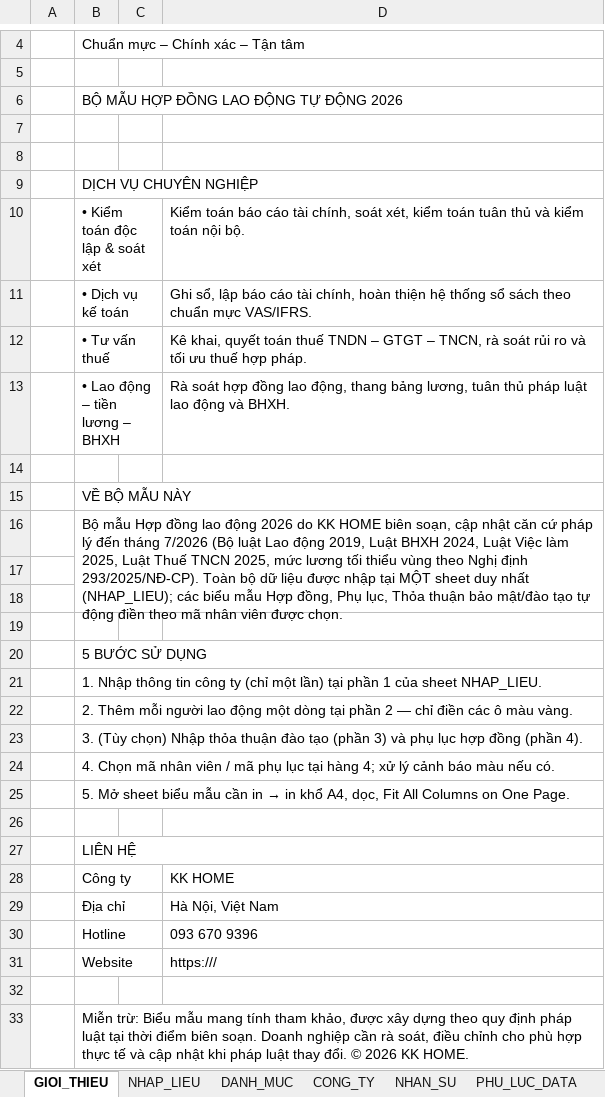
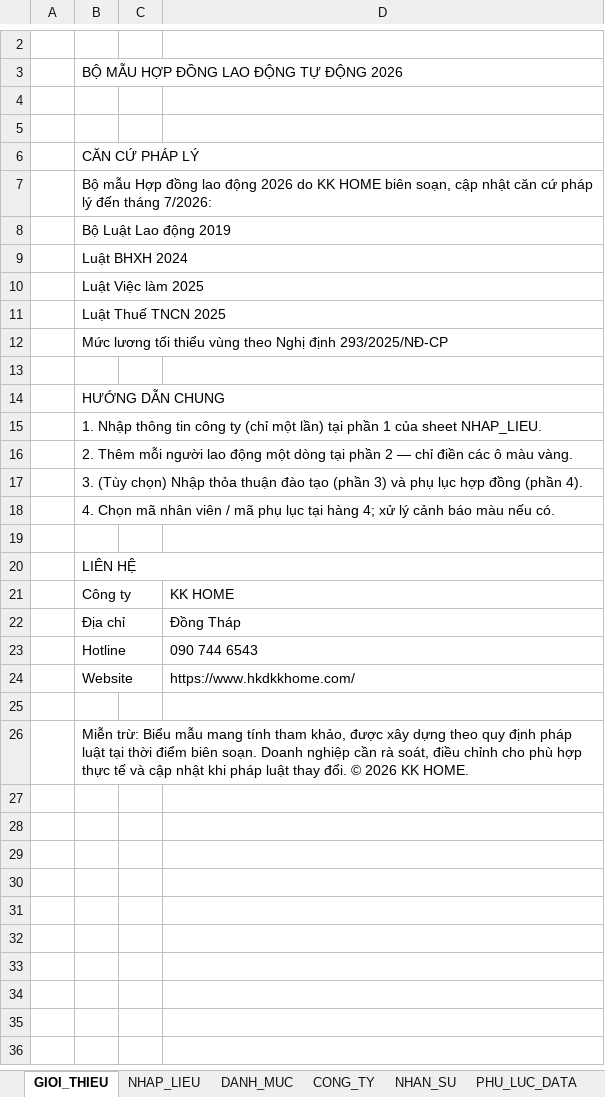
Before and after one commit to th982982982-crypto/KKhome, an Excel workbook: public/tai-lieu/01_NHAN_SU_VA_TIEN_LUONG/01_Ho_So_Lao_Dong_Va_Hop_Dong/NS02_He_Thong_Tao_Hop_Dong_Lao_Dong_Tu_Dong.xlsx, sheet GIOI_THIEU, drawn as a sheet; only a part is shown, gaps mark what is left out; values as stored, in another font and other column widths than the file's, no cell formats; removed rows and columns are numbered as before the commit, all else as after; the diff covers the shown part only; the diff names each change by its address in the sheet, - before the commit and + after, or states it on an @@ line.

```diff
--- a/public/tai-lieu/01_NHAN_SU_VA_TIEN_LUONG/01_Ho_So_Lao_Dong_Va_Hop_Dong/NS02_He_Thong_Tao_Hop_Dong_Lao_Dong_Tu_Dong.xlsx (sheet GIOI_THIEU)
+++ b/public/tai-lieu/01_NHAN_SU_VA_TIEN_LUONG/01_Ho_So_Lao_Dong_Va_Hop_Dong/NS02_He_Thong_Tao_Hop_Dong_Lao_Dong_Tu_Dong.xlsx (sheet GIOI_THIEU)
-row 4:  | Chuẩn mực – Chính xác – Tận tâm
-B6: DỊCH VỤ CHUYÊN NGHIỆP
+B6: CĂN CỨ PHÁP LÝ
-row 10:  | • Kiểm toán độc lập & soát xét |  | Kiểm toán báo cáo tài chính, soát xét, kiểm toán tuân thủ và kiểm toán nội bộ.
-row 11:  | • Dịch vụ kế toán |  | Ghi sổ, lập báo cáo tài chính, hoàn thiện hệ thống sổ sách theo chuẩn mực VAS/IFRS.
-row 12:  | • Tư vấn thuế |  | Kê khai, quyết toán thuế TNDN – GTGT – TNCN, rà soát rủi ro và tối ưu thuế hợp pháp.
-row 13:  | • Lao động – tiền lương – BHXH |  | Rà soát hợp đồng lao động, thang bảng lương, tuân thủ pháp luật lao động và BHXH.
+row 7:  | Bộ mẫu Hợp đồng lao động 2026 do KK HOME biên soạn, cập nhật căn cứ pháp lý đến tháng 7/2026:
+row 8:  | Bộ Luật Lao động 2019
+row 9:  | Luật BHXH 2024
+row 10:  | Luật Việc làm 2025
+row 11:  | Luật Thuế TNCN 2025
+row 12:  | Mức lương tối thiểu vùng theo Nghị định 293/2025/NĐ-CP
-B14: VỀ BỘ MẪU NÀY
+B14: HƯỚNG DẪN CHUNG
-row 16:  | Bộ mẫu Hợp đồng lao động 2026 do KK HOME biên soạn, cập nhật căn cứ pháp lý đến tháng 7/2026 (Bộ luật Lao động 2019, Luật BHXH 2024, Luật Việc làm 2025, Luật Thuế TNCN 2025, mức lương tối thiểu vùng theo Nghị định 293/2025/NĐ-CP). Toàn bộ dữ liệu được nhập tại MỘT sheet duy nhất (NHAP_LIEU); các biểu mẫu Hợp đồng, Phụ lục, Thỏa thuận bảo mật/đào tạo tự động điền theo mã nhân viên được chọn.
-row 17: (empty)
-row 18: (empty)
-row 19: (empty)
-row 20:  | 5 BƯỚC SỬ DỤNG
-row 25:  | 5. Mở sheet biểu mẫu cần in → in khổ A4, dọc, Fit All Columns on One Page.
-D22: Hà Nội, Việt Nam
+D22: Đồng Tháp
-D23: 093 670 9396
+D23: 090 744 6543
-D24: https:///
+D24: https://www.hkdkkhome.com/
```
Also changed, not shown: 2 removed rows and merged cells elsewhere in this sheet, sheet NHAP_LIEU, sheet HOP_DONG, sheet PHU_LUC, sheet NHAN_SU, sheet BAO_MAT_DT, sheet PHU_LUC_DATA, 2 more sheets, cell formats, hidden cells, charts or pictures, public/tai-lieu/01_NHAN_SU_VA_TIEN_LUONG/01_Ho_So_Lao_Dong_Va_Hop_Dong/NS01_So_Quan_Ly_Lao_Dong.xlsx, 15 other files.
